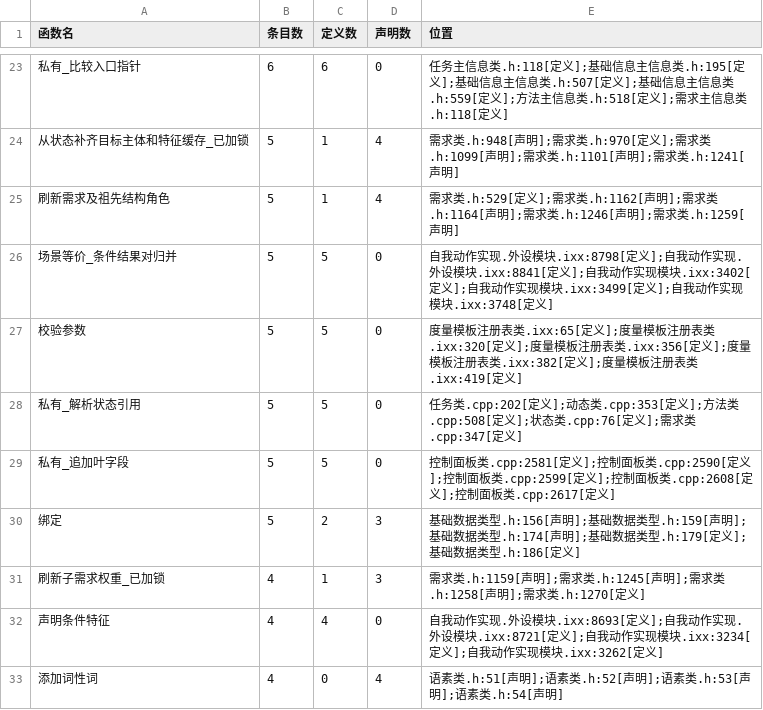
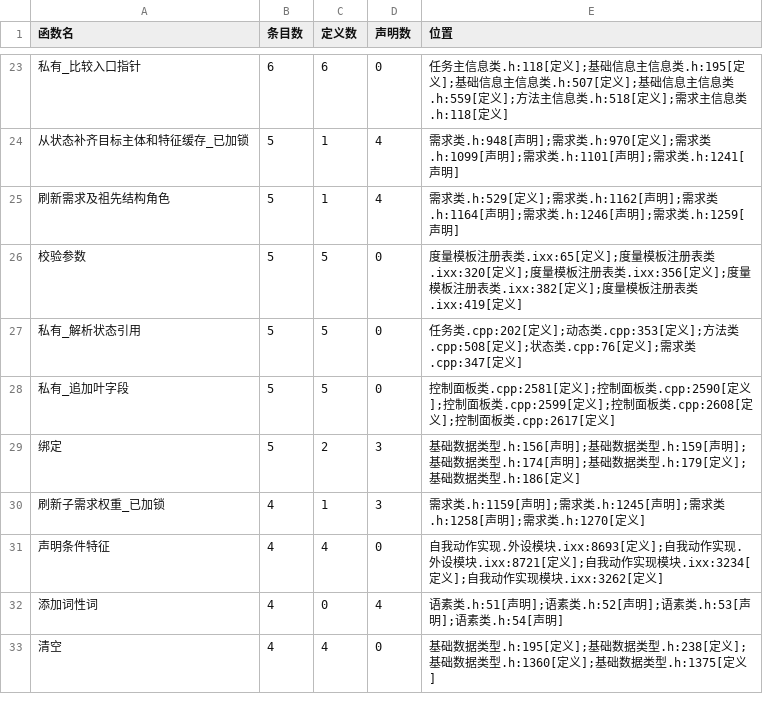
Before and after one commit to chunhaizh-cyber/Birthplace-of-digital-civilization, a TSV file: 实施记录/20260618_函数去重_重复函数名清单.tsv, drawn as a sheet; only a part is shown, gaps mark what is left out; the shorter side is filled out with more unchanged rows.

```diff
--- a/实施记录/20260618_函数去重_重复函数名清单.tsv
+++ b/实施记录/20260618_函数去重_重复函数名清单.tsv
@@ -25,3 +25,2 @@
 "刷新需求及祖先结构角色"	"5"	"1"	"4"	"需求类.h:529[定义];需求类.h:1162[声明];需求类.h:1164[声明];需求类.h:1246[声明];需求类.h:1259[声明]"
-"场景等价_条件结果对归并"	"5"	"5"	"0"	"自我动作实现.外设模块.ixx:8798[定义];自我动作实现.外设模块.ixx:8841[定义];自我动作实现模块.ixx:3402[定义];自我动作实现模块.ixx:3499[定义];自我动作实现模块.ixx:3748[定义]"
 "校验参数"	"5"	"5"	"0"	"度量模板注册表类.ixx:65[定义];度量模板注册表类.ixx:320[定义];度量模板注册表类.ixx:356[定义];度量模板注册表类.ixx:382[定义];度量模板注册表类.ixx:419[定义]"
```
Also changed, not shown: 实施记录/20260618_函数去重_重复函数功能签名清单.tsv, 9 other files.
